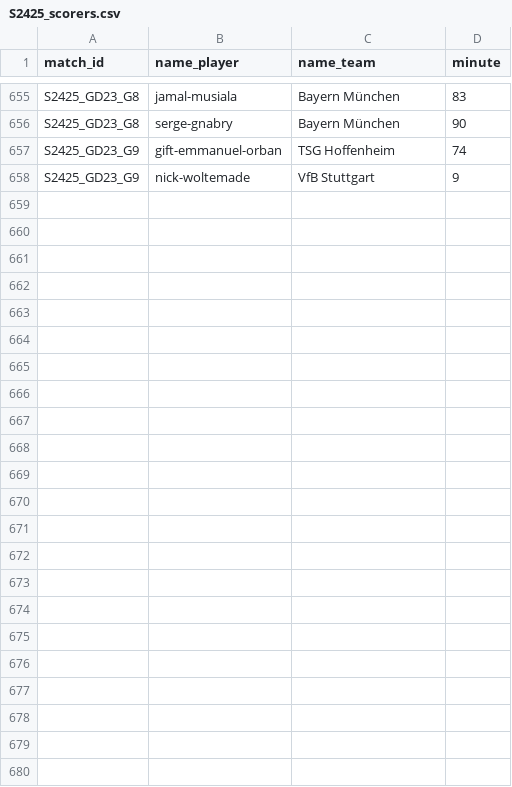
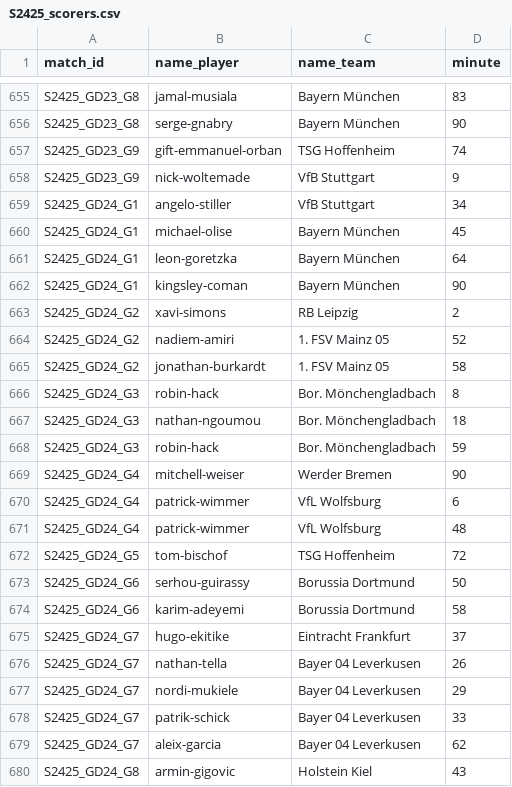
Before and after one commit to AlexAndorra/football-modeling, a CSV file: 10_data/100_RawData/bundesliga/S2425_scorers.csv, drawn as a sheet; only a part is shown, gaps mark what is left out.

```diff
--- a/10_data/100_RawData/bundesliga/S2425_scorers.csv
+++ b/10_data/100_RawData/bundesliga/S2425_scorers.csv
@@ -658 +658,23 @@ S2425_GD23_G9,gift-emmanuel-orban,TSG Hoffenheim,74
 S2425_GD23_G9,nick-woltemade,VfB Stuttgart,9
+S2425_GD24_G1,angelo-stiller,VfB Stuttgart,34
+S2425_GD24_G1,michael-olise,Bayern München,45
+S2425_GD24_G1,leon-goretzka,Bayern München,64
+S2425_GD24_G1,kingsley-coman,Bayern München,90
+S2425_GD24_G2,xavi-simons,RB Leipzig,2
+S2425_GD24_G2,nadiem-amiri,1. FSV Mainz 05,52
+S2425_GD24_G2,jonathan-burkardt,1. FSV Mainz 05,58
+S2425_GD24_G3,robin-hack,Bor. Mönchengladbach,8
+S2425_GD24_G3,nathan-ngoumou,Bor. Mönchengladbach,18
+S2425_GD24_G3,robin-hack,Bor. Mönchengladbach,59
+S2425_GD24_G4,mitchell-weiser,Werder Bremen,90
+S2425_GD24_G4,patrick-wimmer,VfL Wolfsburg,6
+S2425_GD24_G4,patrick-wimmer,VfL Wolfsburg,48
+S2425_GD24_G5,tom-bischof,TSG Hoffenheim,72
+S2425_GD24_G6,serhou-guirassy,Borussia Dortmund,50
+S2425_GD24_G6,karim-adeyemi,Borussia Dortmund,58
+S2425_GD24_G7,hugo-ekitike,Eintracht Frankfurt,37
+S2425_GD24_G7,nathan-tella,Bayer 04 Leverkusen,26
+S2425_GD24_G7,nordi-mukiele,Bayer 04 Leverkusen,29
+S2425_GD24_G7,patrik-schick,Bayer 04 Leverkusen,33
+S2425_GD24_G7,aleix-garcia,Bayer 04 Leverkusen,62
+S2425_GD24_G8,armin-gigovic,Holstein Kiel,43
```
Also changed, not shown: 10_data/100_RawData/la-liga/S2425_scorers.csv, 10_data/100_RawData/premier-league/S2425_games.csv, 13 other files.
